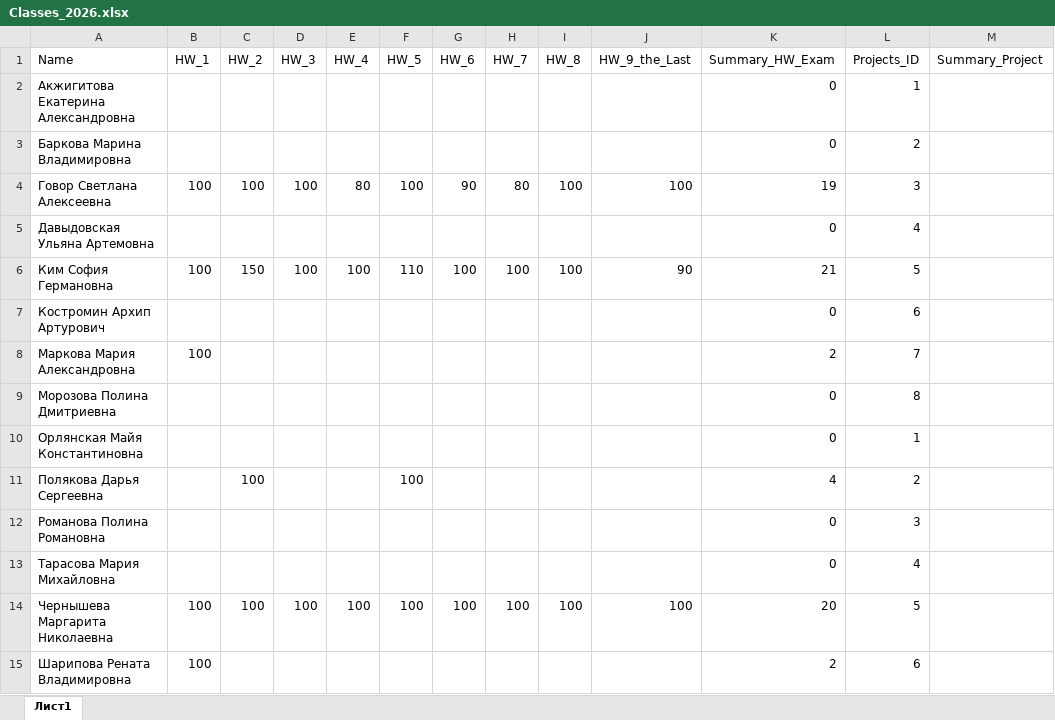
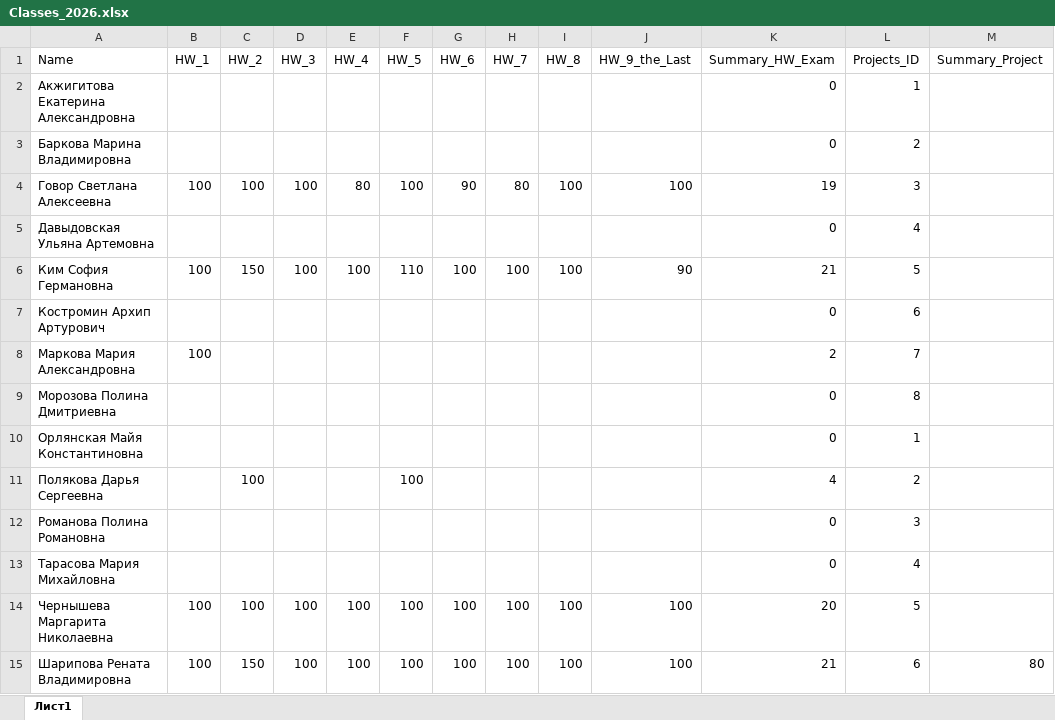
Before and after one commit to polydora/Mat_Met_Psychology, an Excel workbook: data/Classes_2026.xlsx, sheet Лист1, drawn as a sheet; only a part is shown; values as stored, in another font and other column widths than the file's, no borders; charts and pictures not drawn; the diff names each change by its address in the sheet, - before the commit and + after, or states it on an @@ line.

```diff
--- a/data/Classes_2026.xlsx (sheet Лист1)
+++ b/data/Classes_2026.xlsx (sheet Лист1)
-C15 (HW_2): (empty)
+C15 (HW_2): 150
-D15 (HW_3): (empty)
+D15 (HW_3): 100
-E15 (HW_4): (empty)
+E15 (HW_4): 100
-F15 (HW_5): (empty)
+F15 (HW_5): 100
-G15 (HW_6): (empty)
+G15 (HW_6): 100
-H15 (HW_7): (empty)
+H15 (HW_7): 100
-I15 (HW_8): (empty)
+I15 (HW_8): 100
-J15 (HW_9_the_Last): (empty)
+J15 (HW_9_the_Last): 100
-K15 (Summary_HW_Exam): 2
+K15 (Summary_HW_Exam): 21
-M15 (Summary_Project): (empty)
+M15 (Summary_Project): 80
```
Also changed, not shown: 13 other files.
